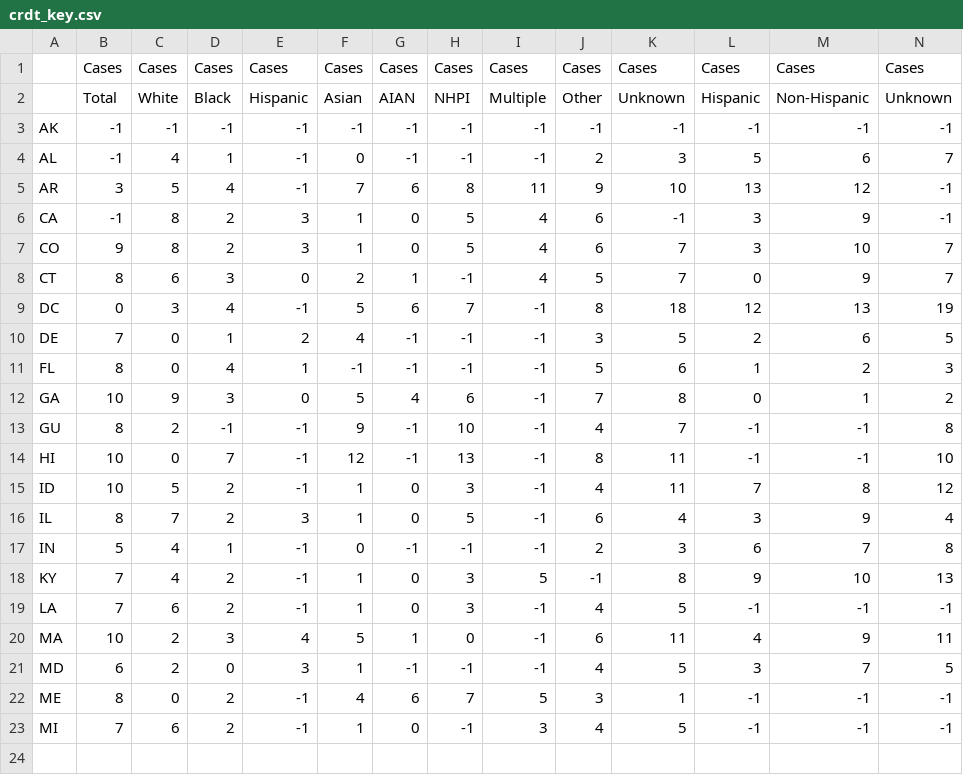
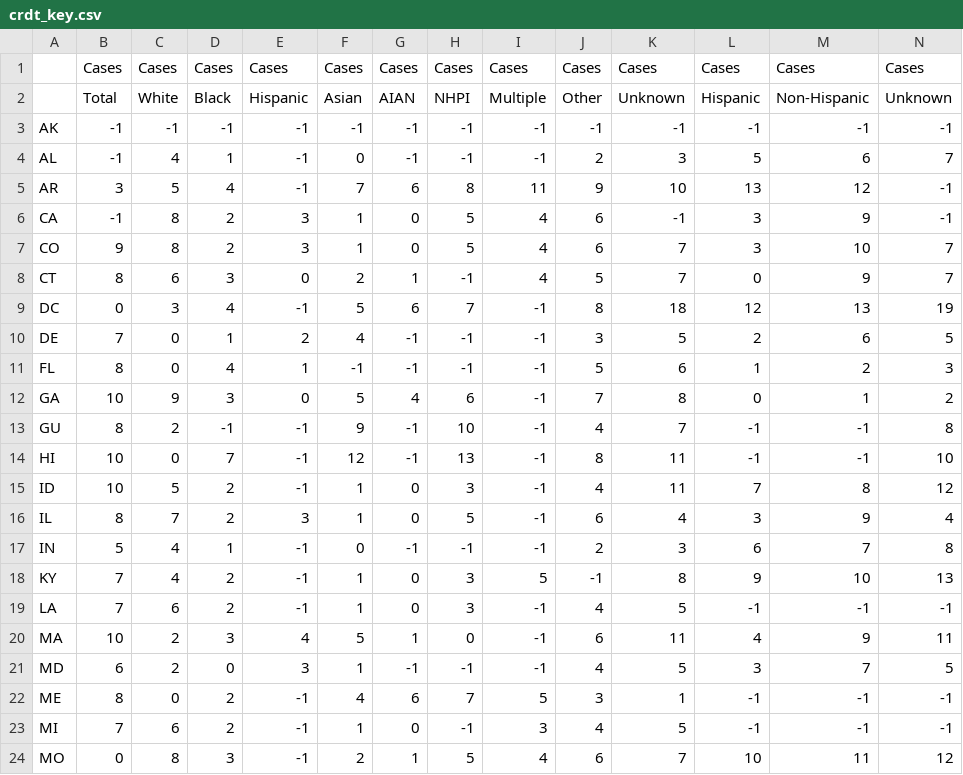
Before and after one commit to pkelly-ca/crdt_colab, a CSV file: crdt_key.csv, drawn as a sheet; only a part is shown; rows hold the shown columns only; the diff names each change by its address in the sheet, - before the commit and + after, or states it on an @@ line.

```diff
--- a/crdt_key.csv
+++ b/crdt_key.csv
+row 24: MO | 0 | 8 | 3 | -1 | 2 | 1 | 5 | 4 | 6 | 7 | 10 | 11 | 12
```
Also changed, not shown: 1 other file.
